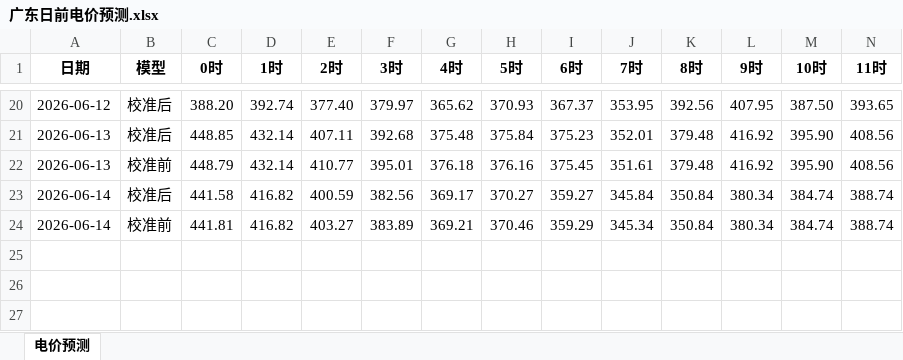
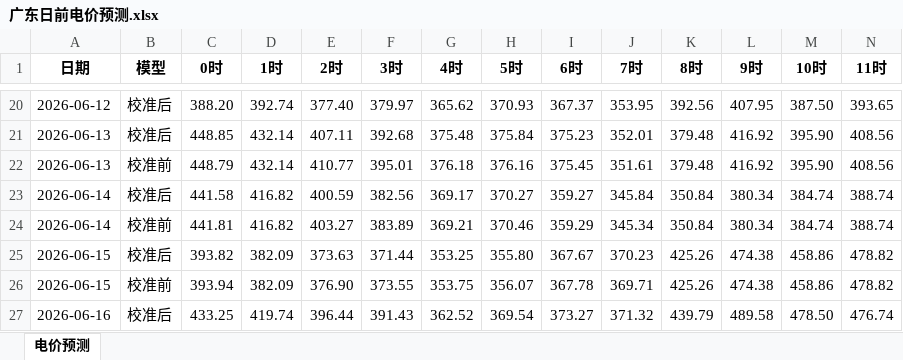
Before and after one commit to K464k88dn5-sudo/power_market_dashboard, an Excel workbook: 广东日前电价预测.xlsx, sheet 电价预测, drawn as a sheet; only a part is shown, gaps mark what is left out; values as stored, in another font and other column widths than the file's, no borders; rows hold the shown columns only; the diff names each change by its address in the sheet, - before the commit and + after, or states it on an @@ line.

Commit message:
data: 2026-06-16 更新电价+检修数据

```diff
--- a/广东日前电价预测.xlsx (sheet 电价预测)
+++ b/广东日前电价预测.xlsx (sheet 电价预测)
+row 25: 2026-06-15 | 校准后 | 393.82 | 382.09 | 373.63 | 371.44 | 353.25 | 355.80 | 367.67 | 370.23 | 425.26 | 474.38 | 458.86 | 478.82
+row 26: 2026-06-15 | 校准前 | 393.94 | 382.09 | 376.90 | 373.55 | 353.75 | 356.07 | 367.78 | 369.71 | 425.26 | 474.38 | 458.86 | 478.82
+row 27: 2026-06-16 | 校准后 | 433.25 | 419.74 | 396.44 | 391.43 | 362.52 | 369.54 | 373.27 | 371.32 | 439.79 | 489.58 | 478.50 | 476.74
```
Also changed, not shown: 1 other file.
